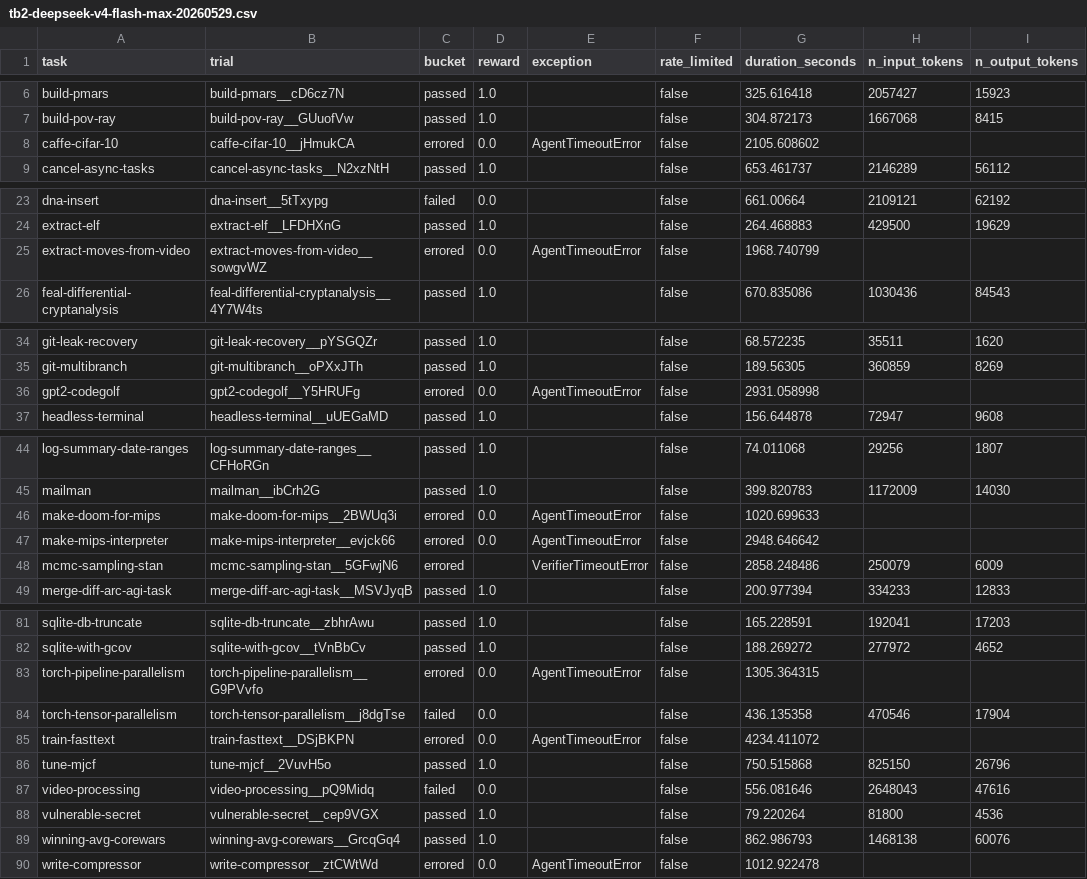
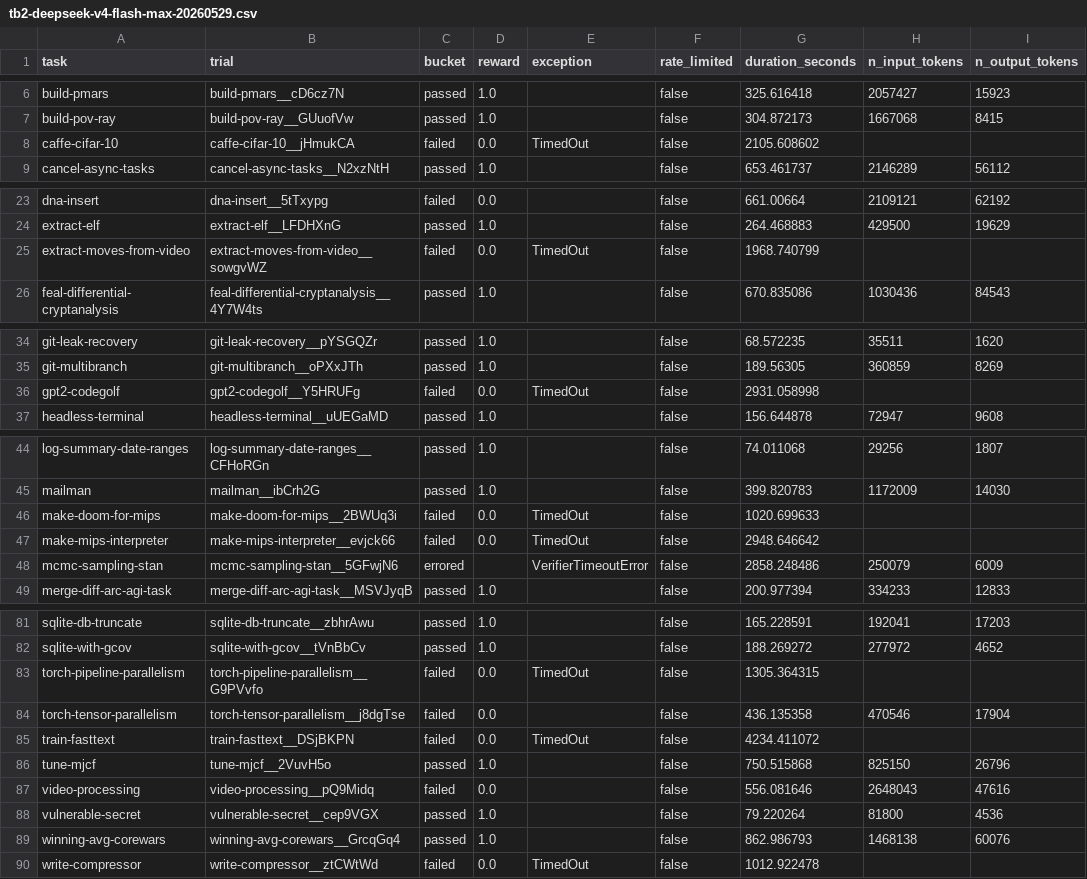
Before and after one commit to Fullstop000/ignis, a CSV file: benchmarks/terminal-bench/history/tb2-deepseek-v4-flash-max-20260529.csv, drawn as a sheet; only a part is shown, gaps mark what is left out; the diff covers the shown part only; the diff names each change by its address in the sheet, - before the commit and + after, or states it on an @@ line.

```diff
--- a/benchmarks/terminal-bench/history/tb2-deepseek-v4-flash-max-20260529.csv
+++ b/benchmarks/terminal-bench/history/tb2-deepseek-v4-flash-max-20260529.csv
-C8 (bucket): errored
+C8 (bucket): failed
-E8 (exception): AgentTimeoutError
+E8 (exception): TimedOut
-C25 (bucket): errored
+C25 (bucket): failed
-E25 (exception): AgentTimeoutError
+E25 (exception): TimedOut
-C36 (bucket): errored
+C36 (bucket): failed
-E36 (exception): AgentTimeoutError
+E36 (exception): TimedOut
-C46:C47 (bucket): errored
+C46:C47 (bucket): failed
-E46:E47 (exception): AgentTimeoutError
+E46:E47 (exception): TimedOut
-C83 (bucket): errored
+C83 (bucket): failed
-E83 (exception): AgentTimeoutError
+E83 (exception): TimedOut
-C85 (bucket): errored
+C85 (bucket): failed
-E85 (exception): AgentTimeoutError
+E85 (exception): TimedOut
-C90 (bucket): errored
+C90 (bucket): failed
-E90 (exception): AgentTimeoutError
+E90 (exception): TimedOut
```
Also changed, not shown: 2 edited cells elsewhere in this file, benchmarks/terminal-bench/history/tb21-minimax-m3-20260602.csv, 3 other files.
